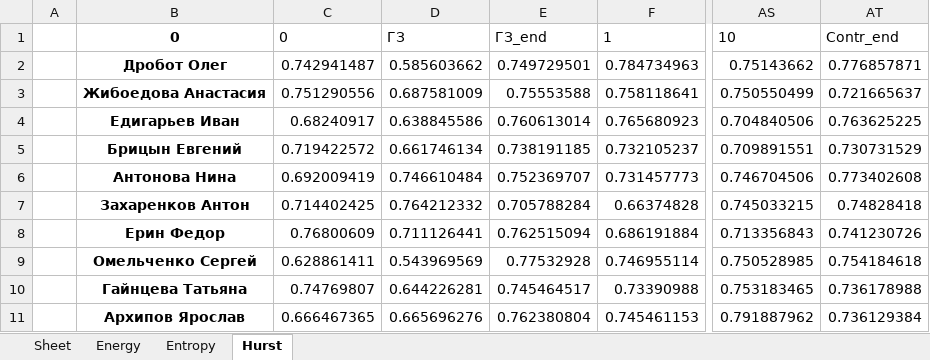
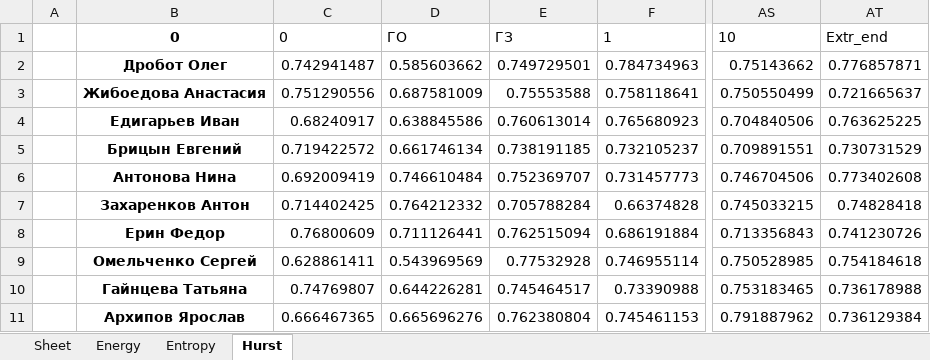
Before and after one commit to ElenaGrishkova/Stab_recount, an Excel workbook: 11/After_Soc_EEH2.xlsx, sheet Hurst, drawn as a sheet; only a part is shown, gaps mark what is left out; values as stored, in another font and other column widths than the file's, no borders; the diff names each change by its address in the sheet, - before the commit and + after, or states it on an @@ line.

```diff
--- a/11/After_Soc_EEH2.xlsx (sheet Hurst)
+++ b/11/After_Soc_EEH2.xlsx (sheet Hurst)
-D1: ГЗ
+D1: ГО
-E1: ГЗ_end
+E1: ГЗ
-AT1: Contr_end
+AT1: Extr_end
```
Also changed, not shown: sheet Energy, sheet Entropy, 11/Before_Soc_EEH2.xlsx, 18/After_Soc_EEH2.xlsx, 8 other files.
